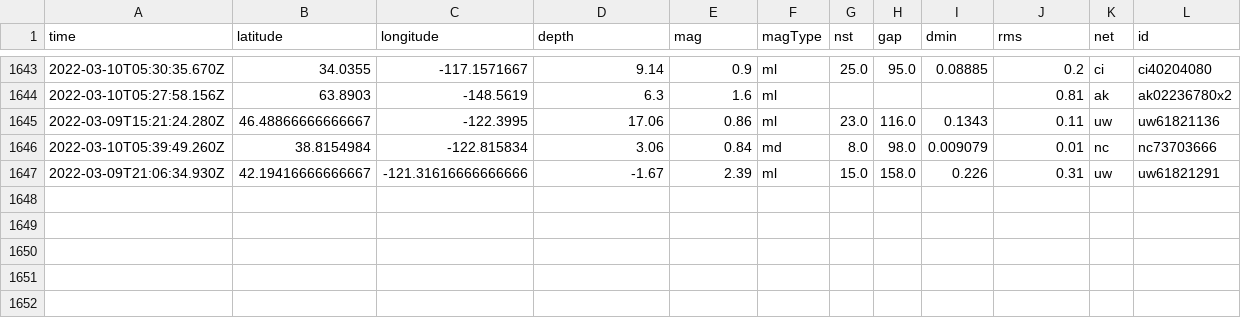
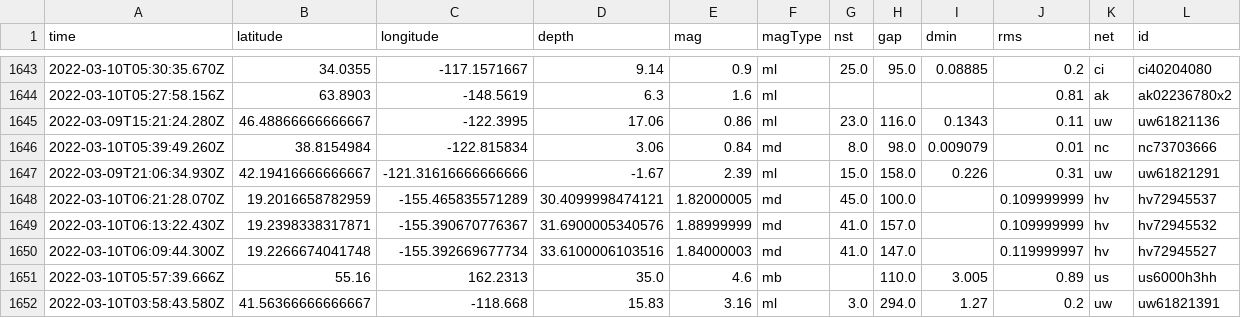
Before and after one commit to profrobwells/nicar22-github-actions, a CSV file: usgs_main.csv, drawn as a sheet; only a part is shown, gaps mark what is left out; rows hold the shown columns only; the diff names each change by its address in the sheet, - before the commit and + after, or states it on an @@ line.

```diff
--- a/usgs_main.csv
+++ b/usgs_main.csv
+row 1648: 2022-03-10T06:21:28.070Z | 19.2016658782959 | -155.465835571289 | 30.4099998474121 | 1.82000005 | md | 45.0 | 100.0 |  | 0.109999999 | hv | hv72945537
+row 1649: 2022-03-10T06:13:22.430Z | 19.2398338317871 | -155.390670776367 | 31.6900005340576 | 1.88999999 | md | 41.0 | 157.0 |  | 0.109999999 | hv | hv72945532
+row 1650: 2022-03-10T06:09:44.300Z | 19.2266674041748 | -155.392669677734 | 33.6100006103516 | 1.84000003 | md | 41.0 | 147.0 |  | 0.119999997 | hv | hv72945527
+row 1651: 2022-03-10T05:57:39.666Z | 55.16 | 162.2313 | 35.0 | 4.6 | mb |  | 110.0 | 3.005 | 0.89 | us | us6000h3hh
+row 1652: 2022-03-10T03:58:43.580Z | 41.56366666666667 | -118.668 | 15.83 | 3.16 | ml | 3.0 | 294.0 | 1.27 | 0.2 | uw | uw61821391
```
Also changed, not shown: usgs_current.csv.
